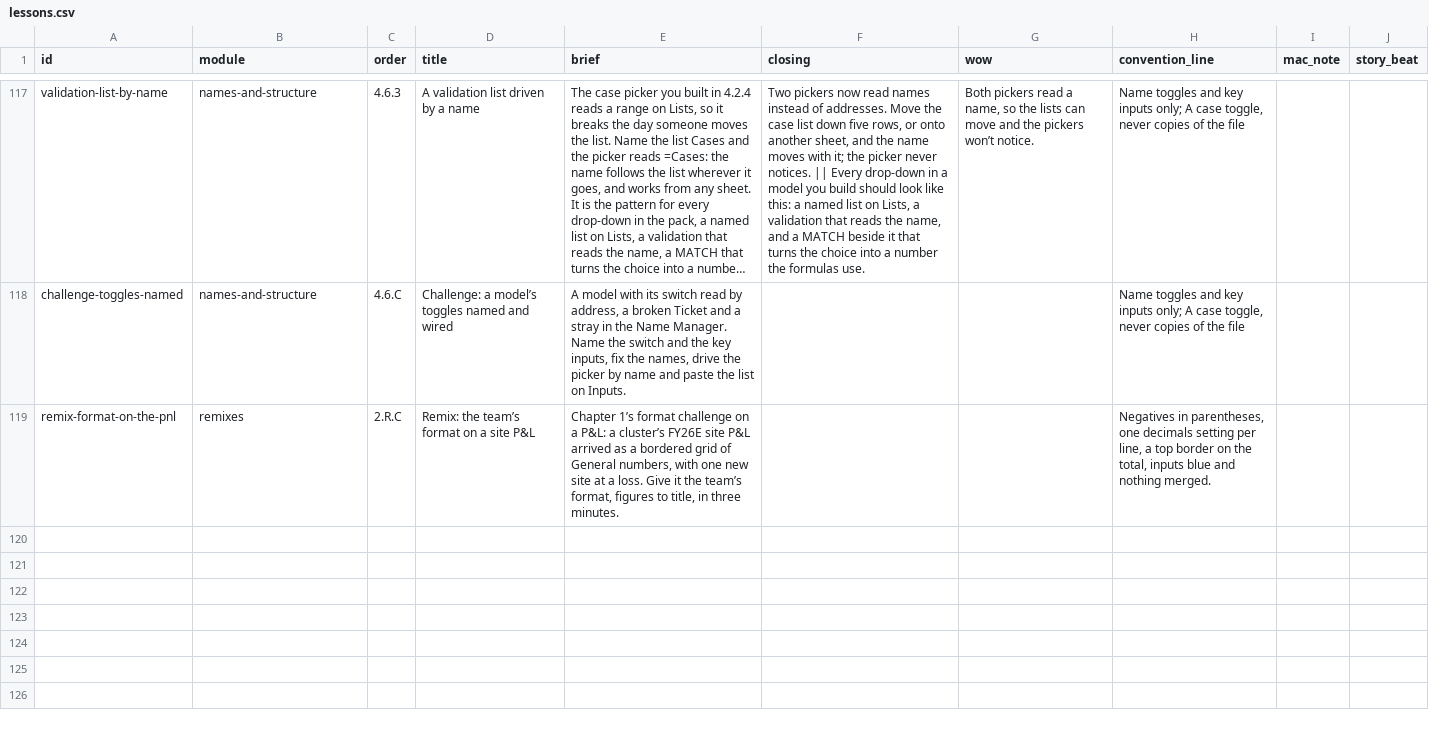
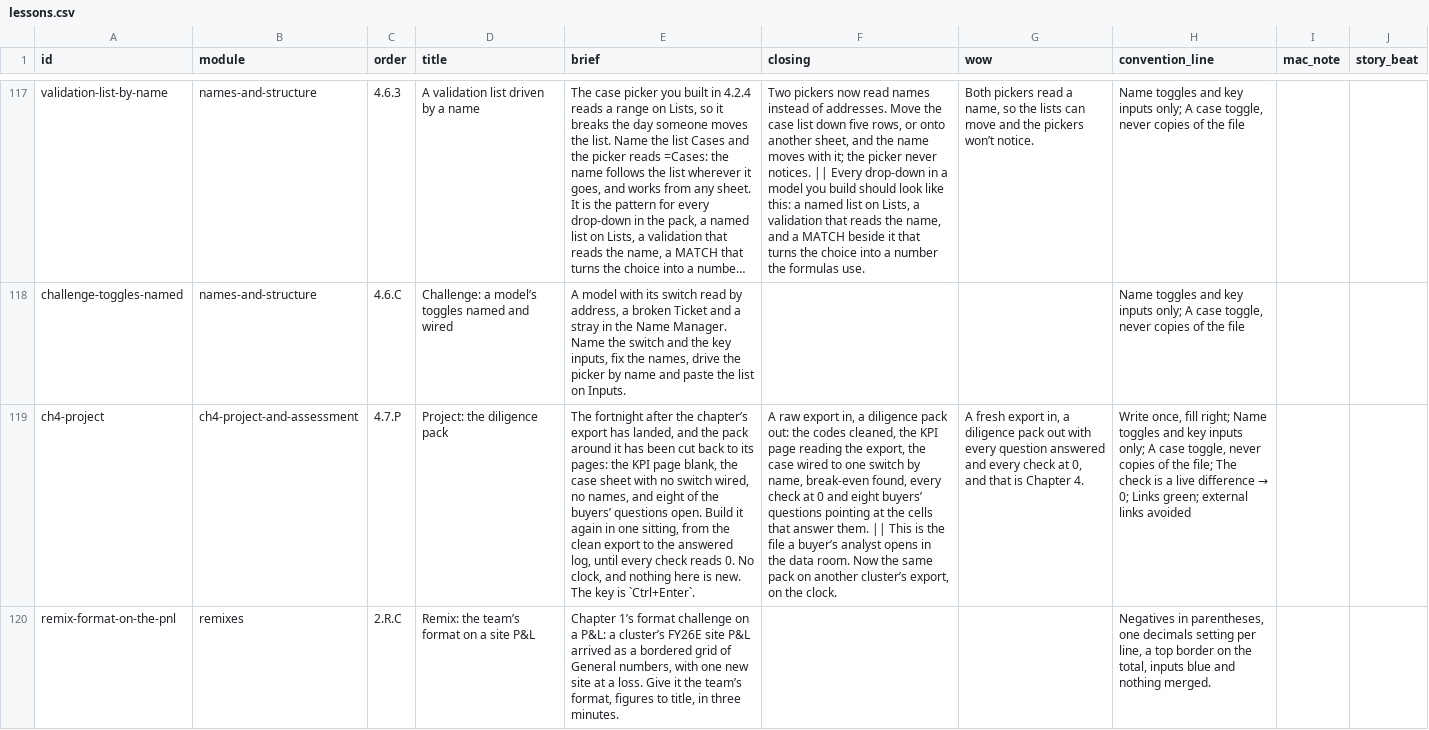
Before and after one commit to rathunter69/Hotkey.gg, a CSV file: app2/content/copy/lessons.csv, drawn as a sheet; only a part is shown, gaps mark what is left out; long unchanged cells end in …; the diff names each change by its address in the sheet, - before the commit and + after, or states it on an @@ line.

```diff
--- a/app2/content/copy/lessons.csv
+++ b/app2/content/copy/lessons.csv
+row 119: ch4-project | ch4-project-and-assessment | 4.7.P | Project: the diligence pack | The fortnight after the chapter’s export has landed, and the pack around it has been cut back to its pages: the KPI page blank, the case sheet with no switch wired, no names, and eight of the buyers’ questions open. Build it again in one sitting, from the clean export to the answered log, until every check reads 0. No clock, and nothing here is new. The key is `Ctrl+Enter`. | A raw export in, a diligence pack out: the codes cleaned, the KPI page reading the export, the case wired to one switch by name, break-even found, every check at 0 and eight buyers’ questions pointing at the cells that answer them. || This is the file a buyer’s analyst opens in the data room. Now the same pack on another cluster’s export, on the clock. | A fresh export in, a diligence pack out with every question answered and every check at 0, and that is Chapter 4. | Write once, fill right; Name toggles and key inputs only; A case toggle, never copies of the file; The check is a live difference → 0; Links green; external links avoided
```
Also changed, not shown: app2/content/copy/goals.csv, app2/content/copy/modules.csv, 8 other files.
